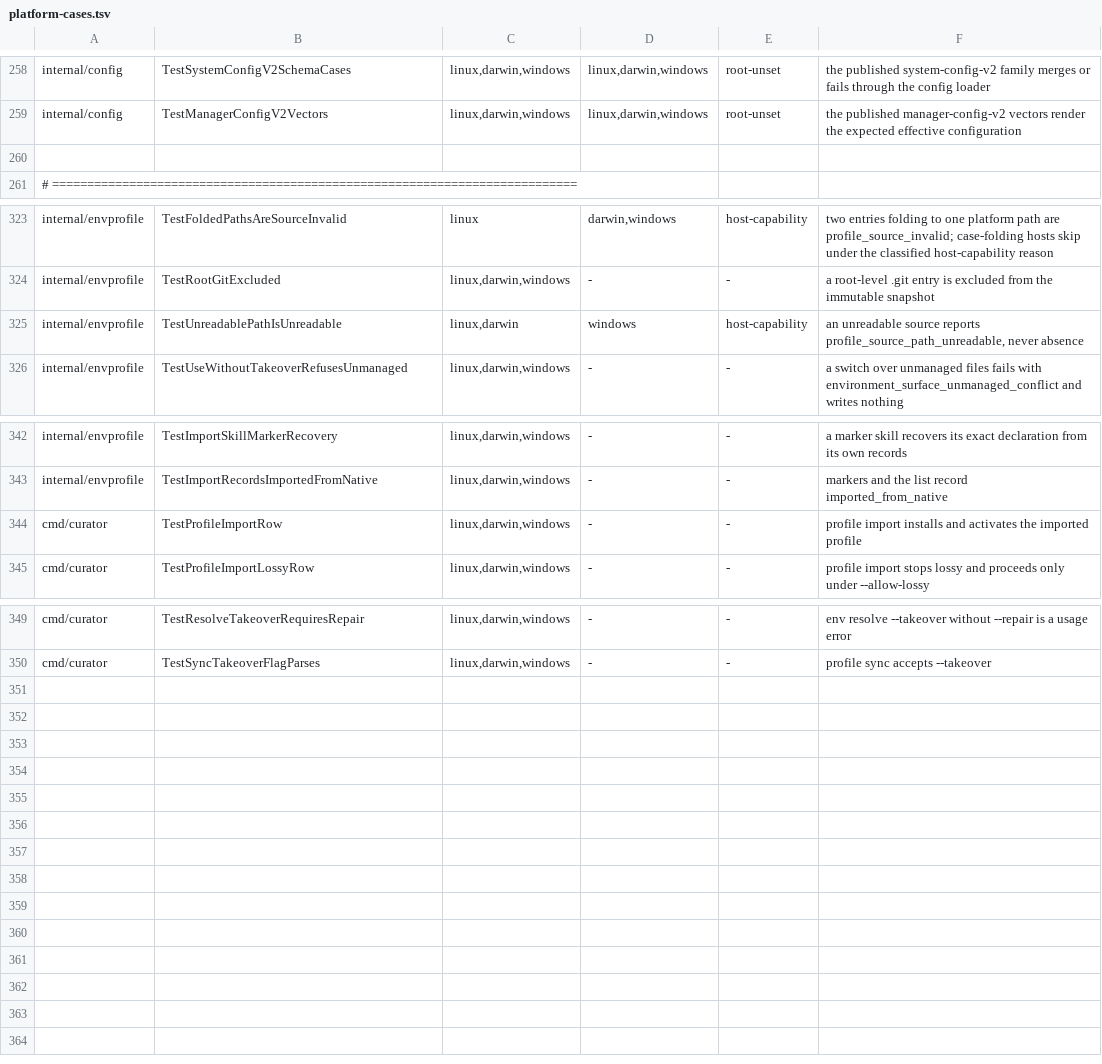
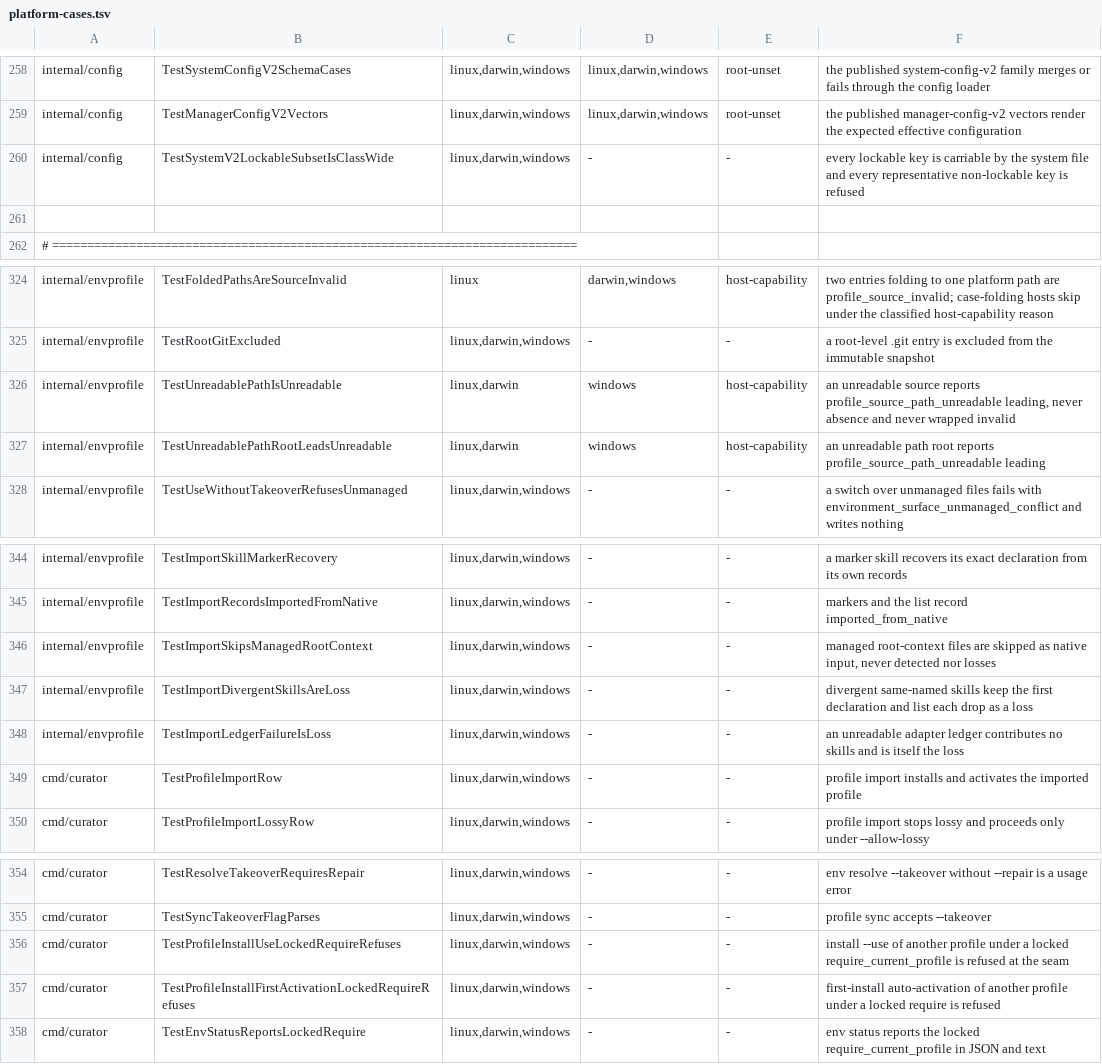
Before and after one commit to relux-works/curator, a TSV file: .github/ci/platform-cases.tsv, drawn as a sheet; only a part is shown, gaps mark what is left out.

Commit message:
Stage (c) rework ledger: register new hermetic rows and fix path-overlay wording

```diff
--- a/.github/ci/platform-cases.tsv
+++ b/.github/ci/platform-cases.tsv
@@ -259,2 +259,3 @@ internal/config	TestSystemConfigV2SchemaCases	linux,darwin,windows	linux,darwin,
 internal/config	TestManagerConfigV2Vectors	linux,darwin,windows	linux,darwin,windows	root-unset	the published manager-config-v2 vectors render the expected effective configuration
+internal/config	TestSystemV2LockableSubsetIsClassWide	linux,darwin,windows	-	-	every lockable key is carriable by the system file and every representative non-lockable key is refused
 
@@ -324,3 +325,4 @@ internal/envprofile	TestFoldedPathsAreSourceInvalid	linux	darwin,windows	host-ca
 internal/envprofile	TestRootGitExcluded	linux,darwin,windows	-	-	a root-level .git entry is excluded from the immutable snapshot
-internal/envprofile	TestUnreadablePathIsUnreadable	linux,darwin	windows	host-capability	an unreadable source reports profile_source_path_unreadable, never absence
+internal/envprofile	TestUnreadablePathIsUnreadable	linux,darwin	windows	host-capability	an unreadable source reports profile_source_path_unreadable leading, never absence and never wrapped invalid
+internal/envprofile	TestUnreadablePathRootLeadsUnreadable	linux,darwin	windows	host-capability	an unreadable path root reports profile_source_path_unreadable leading
 internal/envprofile	TestUseWithoutTakeoverRefusesUnmanaged	linux,darwin,windows	-	-	a switch over unmanaged files fails with environment_surface_unmanaged_conflict and writes nothing
@@ -343,2 +345,5 @@ internal/envprofile	TestImportSkillMarkerRecovery	linux,darwin,windows	-	-	a mar
 internal/envprofile	TestImportRecordsImportedFromNative	linux,darwin,windows	-	-	markers and the list record imported_from_native
+internal/envprofile	TestImportSkipsManagedRootContext	linux,darwin,windows	-	-	managed root-context files are skipped as native input, never detected nor losses
+internal/envprofile	TestImportDivergentSkillsAreLoss	linux,darwin,windows	-	-	divergent same-named skills keep the first declaration and list each drop as a loss
+internal/envprofile	TestImportLedgerFailureIsLoss	linux,darwin,windows	-	-	an unreadable adapter ledger contributes no skills and is itself the loss
 cmd/curator	TestProfileImportRow	linux,darwin,windows	-	-	profile import installs and activates the imported profile
@@ -350 +355,4 @@ cmd/curator	TestResolveTakeoverRequiresRepair	linux,darwin,windows	-	-	env resol
 cmd/curator	TestSyncTakeoverFlagParses	linux,darwin,windows	-	-	profile sync accepts --takeover
+cmd/curator	TestProfileInstallUseLockedRequireRefuses	linux,darwin,windows	-	-	install --use of another profile under a locked require_current_profile is refused at the seam
+cmd/curator	TestProfileInstallFirstActivationLockedRequireRefuses	linux,darwin,windows	-	-	first-install auto-activation of another profile under a locked require is refused
+cmd/curator	TestEnvStatusReportsLockedRequire	linux,darwin,windows	-	-	env status reports the locked require_current_profile in JSON and text
```
